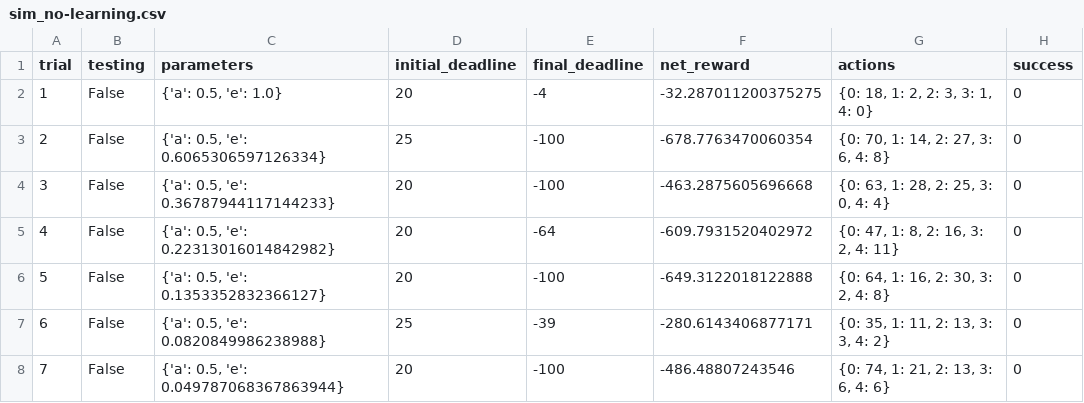
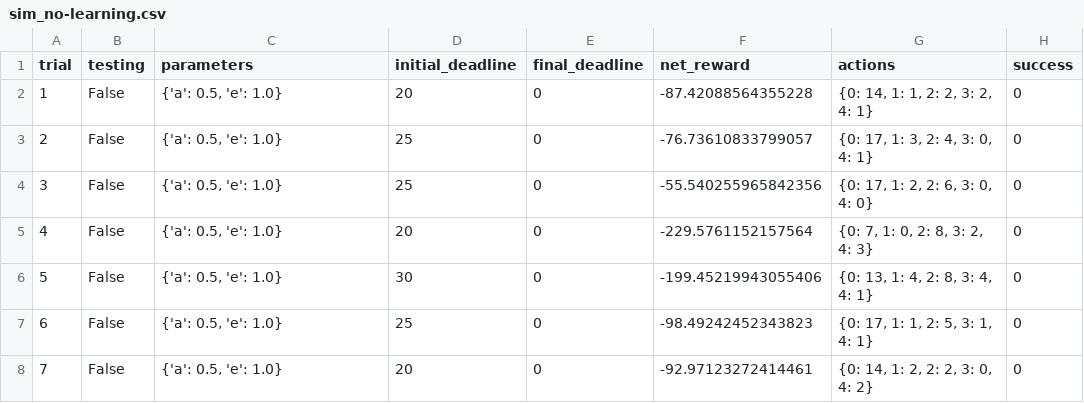
Before and after one commit to DimoMohit/smartcab, a CSV file: logs/sim_no-learning.csv, drawn as a sheet; only a part is shown; the diff covers the shown part only.

```diff
--- a/logs/sim_no-learning.csv
+++ b/logs/sim_no-learning.csv
@@ -1,8 +1,8 @@
 trial,testing,parameters,initial_deadline,final_deadline,net_reward,actions,success
-1,False,"{'a': 0.5, 'e': 1.0}",20,-4,-32.287011200375275,"{0: 18, 1: 2, 2: 3, 3: 1, 4: 0}",0
-2,False,"{'a': 0.5, 'e': 0.6065306597126334}",25,-100,-678.7763470060354,"{0: 70, 1: 14, 2: 27, 3: 6, 4: 8}",0
-3,False,"{'a': 0.5, 'e': 0.36787944117144233}",20,-100,-463.2875605696668,"{0: 63, 1: 28, 2: 25, 3: 0, 4: 4}",0
-4,False,"{'a': 0.5, 'e': 0.22313016014842982}",20,-64,-609.7931520402972,"{0: 47, 1: 8, 2: 16, 3: 2, 4: 11}",0
-5,False,"{'a': 0.5, 'e': 0.1353352832366127}",20,-100,-649.3122018122888,"{0: 64, 1: 16, 2: 30, 3: 2, 4: 8}",0
-6,False,"{'a': 0.5, 'e': 0.0820849986238988}",25,-39,-280.6143406877171,"{0: 35, 1: 11, 2: 13, 3: 3, 4: 2}",0
-7,False,"{'a': 0.5, 'e': 0.049787068367863944}",20,-100,-486.48807243546,"{0: 74, 1: 21, 2: 13, 3: 6, 4: 6}",0
+1,False,"{'a': 0.5, 'e': 1.0}",20,0,-87.42088564355228,"{0: 14, 1: 1, 2: 2, 3: 2, 4: 1}",0
+2,False,"{'a': 0.5, 'e': 1.0}",25,0,-76.73610833799057,"{0: 17, 1: 3, 2: 4, 3: 0, 4: 1}",0
+3,False,"{'a': 0.5, 'e': 1.0}",25,0,-55.540255965842356,"{0: 17, 1: 2, 2: 6, 3: 0, 4: 0}",0
+4,False,"{'a': 0.5, 'e': 1.0}",20,0,-229.5761152157564,"{0: 7, 1: 0, 2: 8, 3: 2, 4: 3}",0
+5,False,"{'a': 0.5, 'e': 1.0}",30,0,-199.45219943055406,"{0: 13, 1: 4, 2: 8, 3: 4, 4: 1}",0
+6,False,"{'a': 0.5, 'e': 1.0}",25,0,-98.49242452343823,"{0: 17, 1: 1, 2: 5, 3: 1, 4: 1}",0
+7,False,"{'a': 0.5, 'e': 1.0}",20,0,-92.97123272414461,"{0: 14, 1: 2, 2: 2, 3: 0, 4: 2}",0
```
Also changed, not shown: 110 edited cells elsewhere in this file, logs/sim_default-learning.csv, 6 other files.
